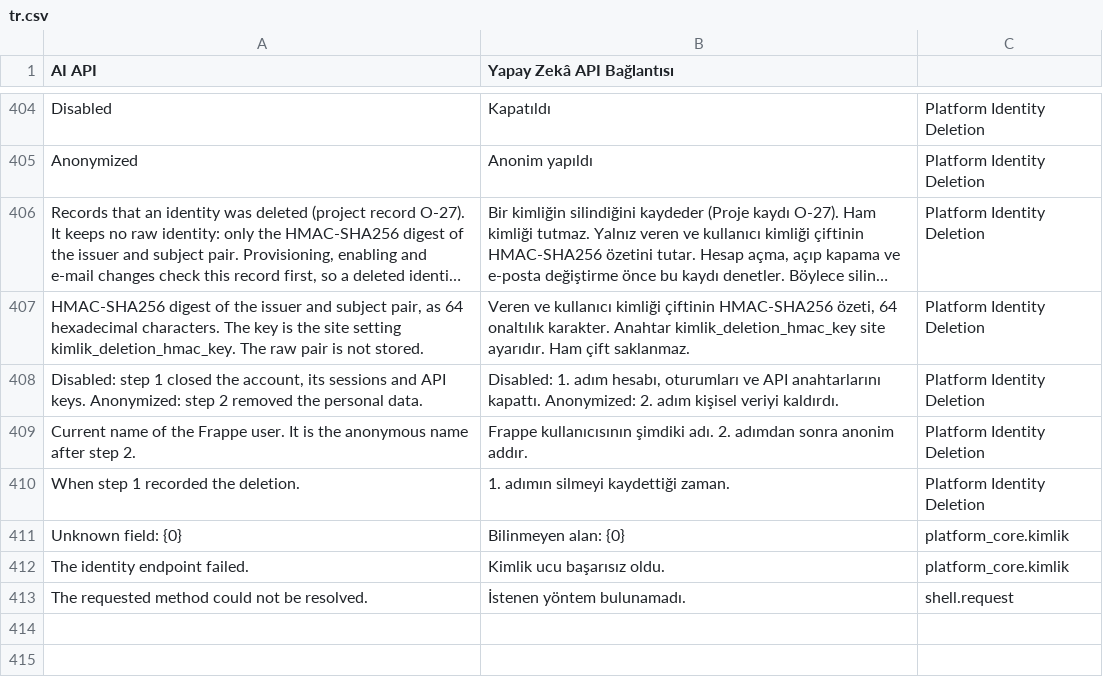
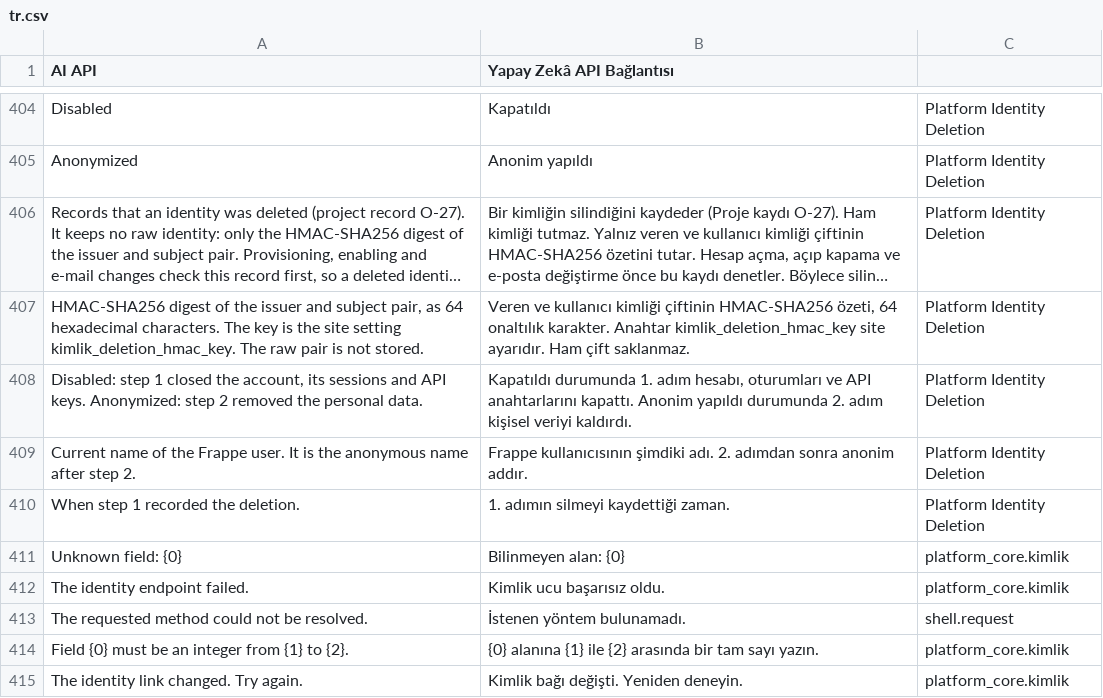
Before and after one commit to metafrappe/backend, a CSV file: apps/platform_core/platform_core/translations/tr.csv, drawn as a sheet; only a part is shown, gaps mark what is left out; long unchanged cells end in ….

Commit message:
Kimlik listesini ekle ve kimlik kurallarını doğrula

```diff
--- a/apps/platform_core/platform_core/translations/tr.csv
+++ b/apps/platform_core/platform_core/translations/tr.csv
@@ -487,3 +487,3 @@ Anonymized,Anonim yapıldı,Platform Identity Deletion
 "HMAC-SHA256 digest of the issuer and subject pair, as 64 hexadecimal characters. The key is the site setting kimlik_deletion_hmac_key. The raw pair is not stored.","Veren ve kullanıcı kimliği çiftinin HMAC-SHA256 özeti, 64 onaltılık karakter. Anahtar kimlik_deletion_hmac_key site ayarıdır. Ham çift saklanmaz.",Platform Identity Deletion
-"Disabled: step 1 closed the account, its sessions and API keys. Anonymized: step 2 removed the personal data.","Disabled: 1. adım hesabı, oturumları ve API anahtarlarını kapattı. Anonymized: 2. adım kişisel veriyi kaldırdı.",Platform Identity Deletion
+"Disabled: step 1 closed the account, its sessions and API keys. Anonymized: step 2 removed the personal data.","Kapatıldı durumunda 1. adım hesabı, oturumları ve API anahtarlarını kapattı. Anonim yapıldı durumunda 2. adım kişisel veriyi kaldırdı.",Platform Identity Deletion
 Current name of the Frappe user. It is the anonymous name after step 2.,Frappe kullanıcısının şimdiki adı. 2. adımdan sonra anonim addır.,Platform Identity Deletion
@@ -493 +493,3 @@ The identity endpoint failed.,Kimlik ucu başarısız oldu.,platform_core.kimlik
 The requested method could not be resolved.,İstenen yöntem bulunamadı.,shell.request
+Field {0} must be an integer from {1} to {2}.,{0} alanına {1} ile {2} arasında bir tam sayı yazın.,platform_core.kimlik
+The identity link changed. Try again.,Kimlik bağı değişti. Yeniden deneyin.,platform_core.kimlik
```
Also changed, not shown: 24 other files.
